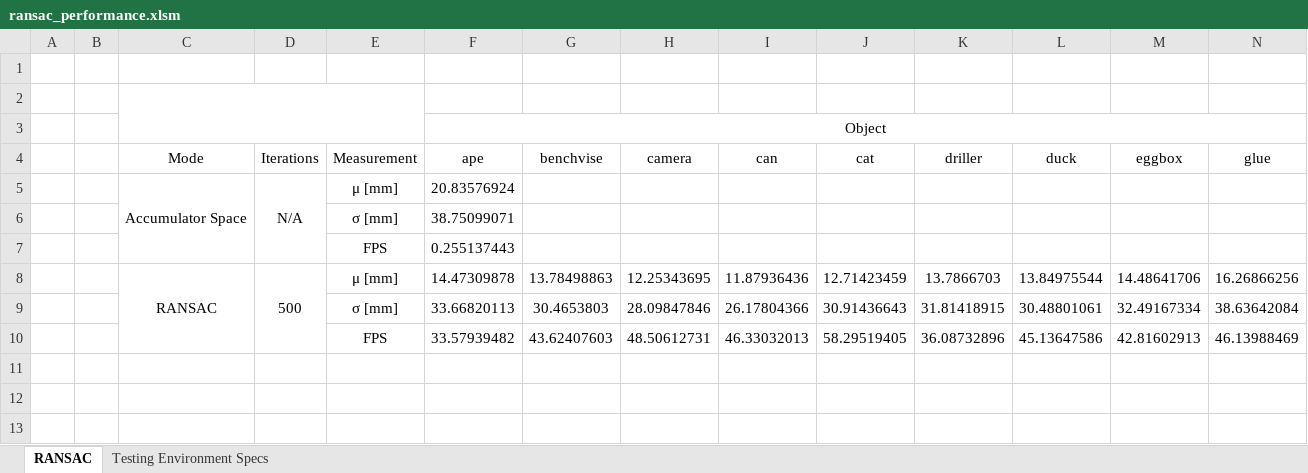
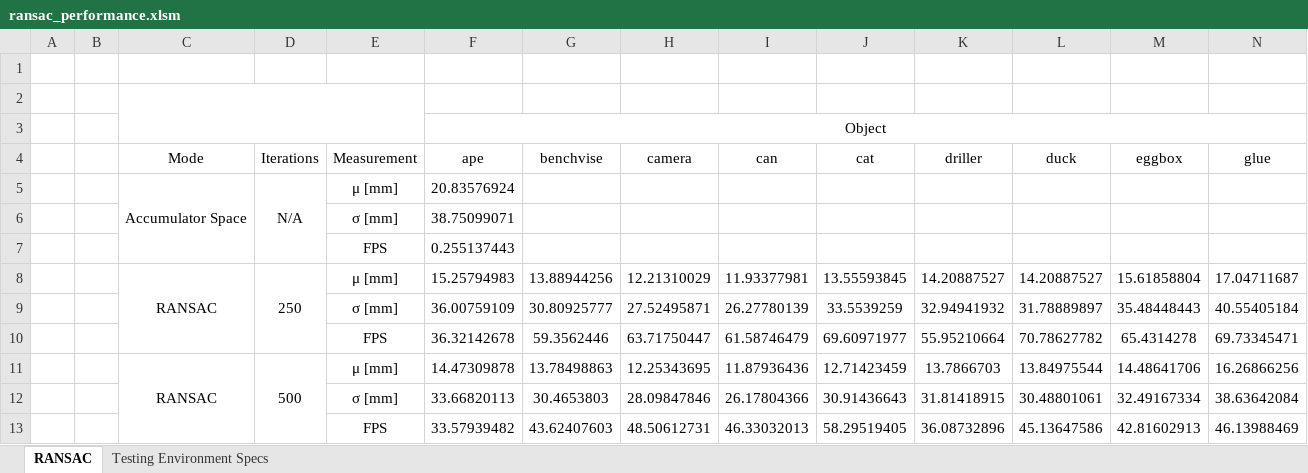
Before and after one commit to aaronWool/rcvpose, an Excel workbook: frontend_test/ransac_performance.xlsm, sheet RANSAC, drawn as a sheet; only a part is shown; values as stored, in another font and other column widths than the file's, no borders; rows hold the shown columns only; the diff names each change by its address in the sheet, - before the commit and + after, or states it on an @@ line.

Commit message:
Fix FPS calculation and add new RANSAC iterations for APE class

```diff
--- a/frontend_test/ransac_performance.xlsm (sheet RANSAC)
+++ b/frontend_test/ransac_performance.xlsm (sheet RANSAC)
+row 8:  |  | RANSAC | 250 | μ [mm] | 15.25794983 | 13.88944256 | 12.21310029 | 11.93377981 | 13.55593845 | 14.20887527 | 14.20887527 | 15.61858804 | 17.04711687
+row 9:  |  |  |  | σ [mm] | 36.00759109 | 30.80925777 | 27.52495871 | 26.27780139 | 33.5539259 | 32.94941932 | 31.78889897 | 35.48448443 | 40.55405184
+row 10:  |  |  |  | FPS | 36.32142678 | 59.3562446 | 63.71750447 | 61.58746479 | 69.60971977 | 55.95210664 | 70.78627782 | 65.4314278 | 69.73345471
```
Also changed, not shown: 4 other files.
